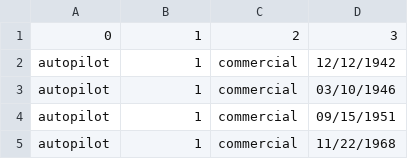
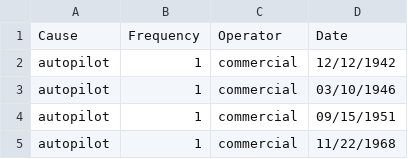
Before and after one commit to elaineye117/flight_crash_analysis, a CSV file: Top_Words_By_Category_and_Date.csv, drawn as a sheet; only a part is shown; removed rows and columns are numbered as before the commit, all else as after; the diff names each change by its address in the sheet, - before the commit and + after, or states it on an @@ line.

Commit message:
Update Top_Words_By_Category_and_Date.csv

```diff
--- a/Top_Words_By_Category_and_Date.csv
+++ b/Top_Words_By_Category_and_Date.csv
-row 1: 0 | 1 | 2 | 3
+row 1: Cause | Frequency | Operator | Date
```
